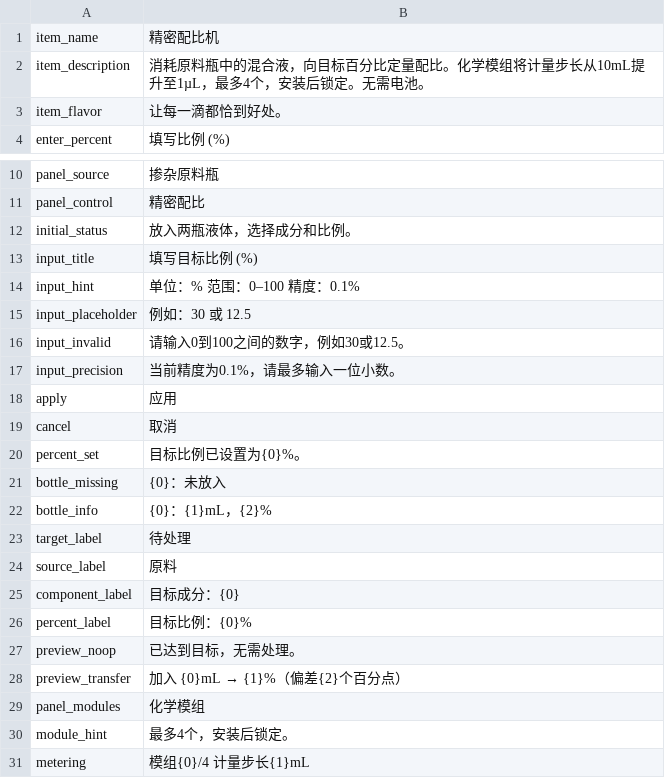
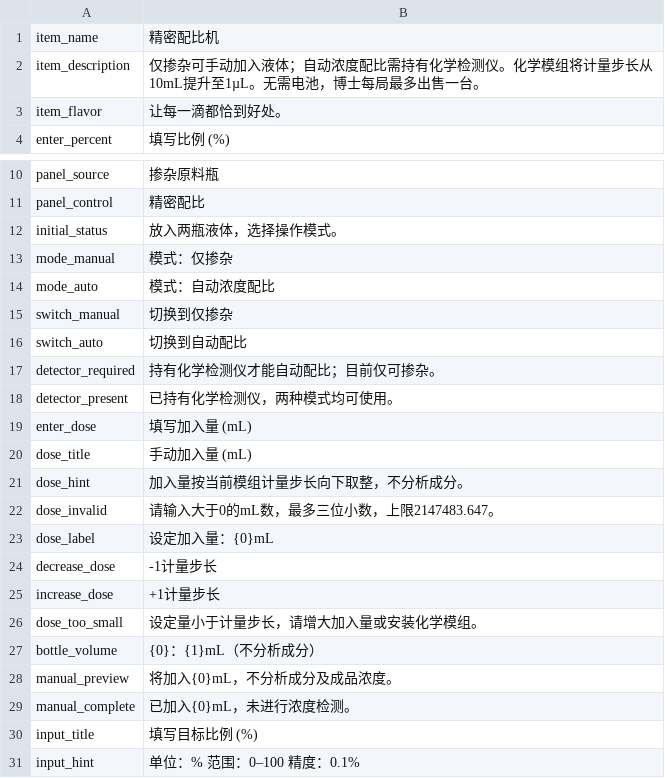
Before and after one commit to mcxufly/probably-stolen-precision-mixer, a CSV file: assets/Localization/zh.csv, drawn as a sheet; only a part is shown, gaps mark what is left out; the shorter side is filled out with more unchanged rows.

```diff
--- a/assets/Localization/zh.csv
+++ b/assets/Localization/zh.csv
@@ -1,3 +1,3 @@
 item_name,精密配比机
-item_description,消耗原料瓶中的混合液，向目标百分比定量配比。化学模组将计量步长从10mL提升至1µL，最多4个，安装后锁定。无需电池。
+item_description,仅掺杂可手动加入液体；自动浓度配比需持有化学检测仪。化学模组将计量步长从10mL提升至1µL。无需电池，博士每局最多出售一台。
 item_flavor,让每一滴都恰到好处。
@@ -11,3 +11,20 @@ panel_source,掺杂原料瓶
 panel_control,精密配比
-initial_status,放入两瓶液体，选择成分和比例。
+initial_status,放入两瓶液体，选择操作模式。
+mode_manual,模式：仅掺杂
+mode_auto,模式：自动浓度配比
+switch_manual,切换到仅掺杂
+switch_auto,切换到自动配比
+detector_required,持有化学检测仪才能自动配比；目前仅可掺杂。
+detector_present,已持有化学检测仪，两种模式均可使用。
+enter_dose,填写加入量 (mL)
+dose_title,手动加入量 (mL)
+dose_hint,加入量按当前模组计量步长向下取整，不分析成分。
+dose_invalid,请输入大于0的mL数，最多三位小数，上限2147483.647。
+dose_label,设定加入量：{0}mL
+decrease_dose,-1计量步长
+increase_dose,+1计量步长
+dose_too_small,设定量小于计量步长，请增大加入量或安装化学模组。
+bottle_volume,{0}：{1}mL（不分析成分）
+manual_preview,将加入{0}mL，不分析成分及成品浓度。
+manual_complete,已加入{0}mL，未进行浓度检测。
 input_title,填写目标比例 (%)
```
Also changed, not shown: assets/Localization/en.csv, 16 other files.
